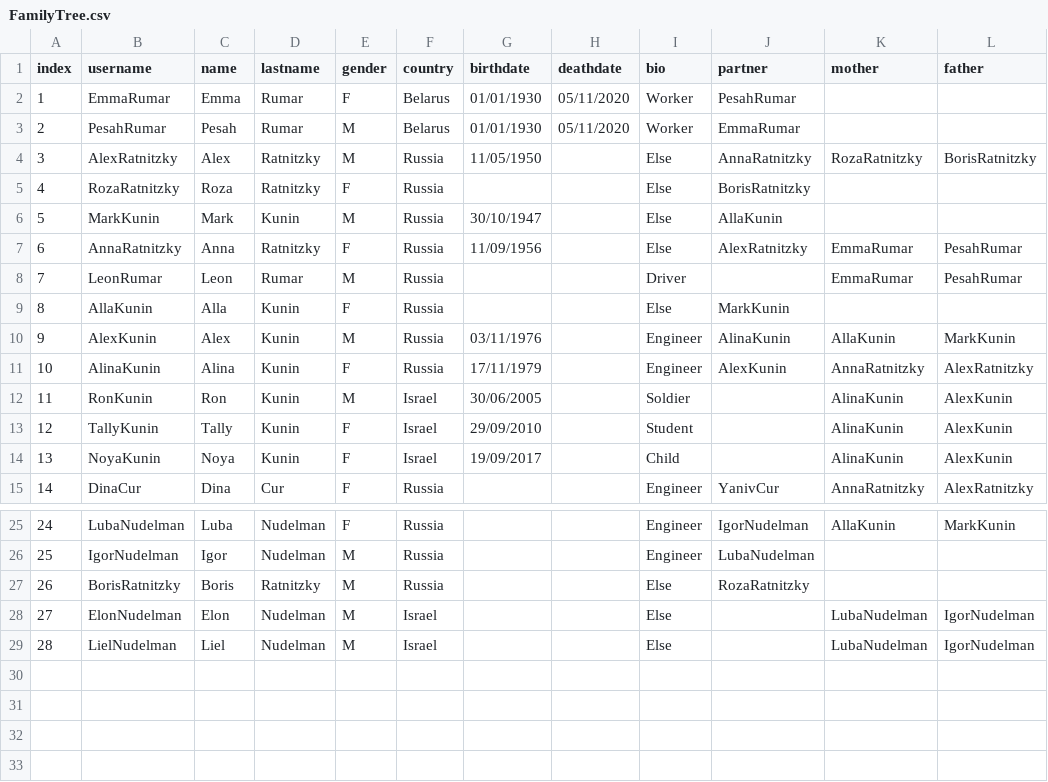
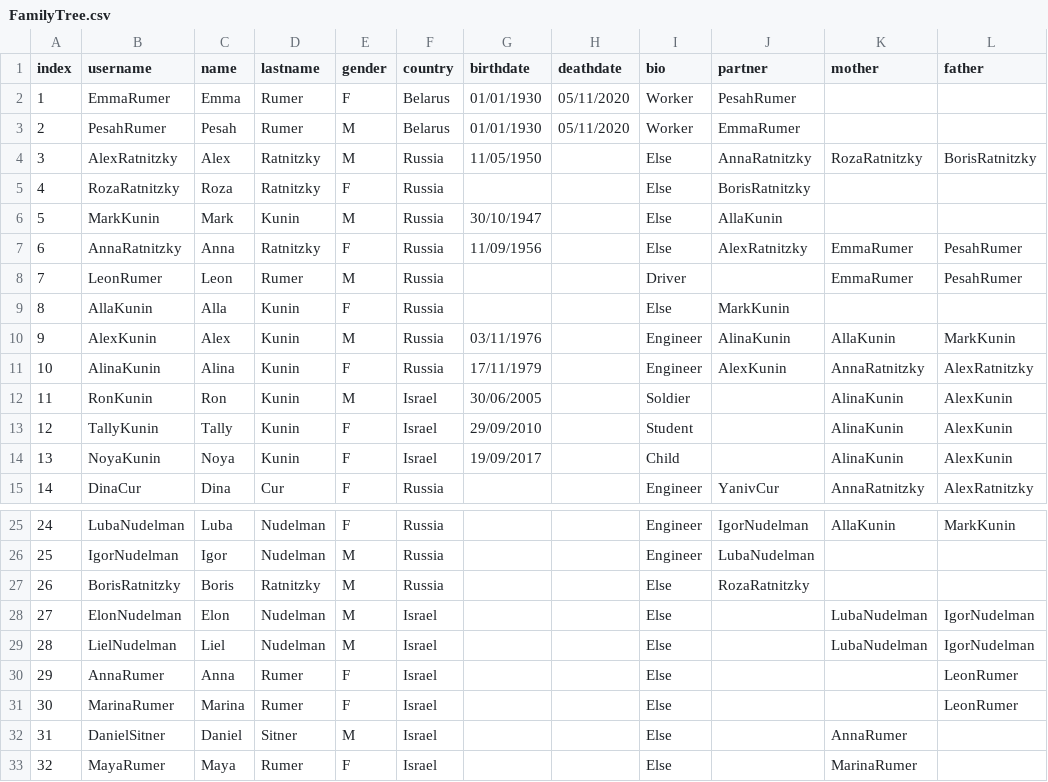
Before and after one commit to ronkunin/test_name, a CSV file: FamilyTree.csv, drawn as a sheet; only a part is shown, gaps mark what is left out.

Commit message:
Update FamilyTree.csv

```diff
--- a/FamilyTree.csv
+++ b/FamilyTree.csv
@@ -1,4 +1,4 @@
 index,username,name,lastname,gender,country,birthdate,deathdate,bio,partner,mother,father
-1,EmmaRumar,Emma,Rumar,F,Belarus,01/01/1930,05/11/2020,Worker,PesahRumar,,
-2,PesahRumar,Pesah,Rumar,M,Belarus,01/01/1930,05/11/2020,Worker,EmmaRumar,,
+1,EmmaRumer,Emma,Rumer,F,Belarus,01/01/1930,05/11/2020,Worker,PesahRumer,,
+2,PesahRumer,Pesah,Rumer,M,Belarus,01/01/1930,05/11/2020,Worker,EmmaRumer,,
 3,AlexRatnitzky,Alex,Ratnitzky,M,Russia,11/05/1950,,Else,AnnaRatnitzky,RozaRatnitzky,BorisRatnitzky
@@ -6,4 +6,4 @@ index,username,name,lastname,gender,country,birthdate,deathdate,bio,partner,moth
 5,MarkKunin,Mark,Kunin,M,Russia,30/10/1947,,Else,AllaKunin,,
-6,AnnaRatnitzky,Anna,Ratnitzky,F,Russia,11/09/1956,,Else,AlexRatnitzky,EmmaRumar,PesahRumar
-7,LeonRumar,Leon,Rumar,M,Russia,,,Driver,,EmmaRumar,PesahRumar
+6,AnnaRatnitzky,Anna,Ratnitzky,F,Russia,11/09/1956,,Else,AlexRatnitzky,EmmaRumer,PesahRumer
+7,LeonRumer,Leon,Rumer,M,Russia,,,Driver,,EmmaRumer,PesahRumer
 8,AllaKunin,Alla,Kunin,F,Russia,,,Else,MarkKunin,,
@@ -29 +29,5 @@ index,username,name,lastname,gender,country,birthdate,deathdate,bio,partner,moth
 28,LielNudelman,Liel,Nudelman,M,Israel,,,Else,,LubaNudelman,IgorNudelman
+29,AnnaRumer,Anna,Rumer,F,Israel,,,Else,,,LeonRumer
+30,MarinaRumer,Marina,Rumer,F,Israel,,,Else,,,LeonRumer
+31,DanielSitner,Daniel,Sitner,M,Israel,,,Else,,AnnaRumer,
+32,MayaRumer,Maya,Rumer,F,Israel,,,Else,,MarinaRumer,
```
